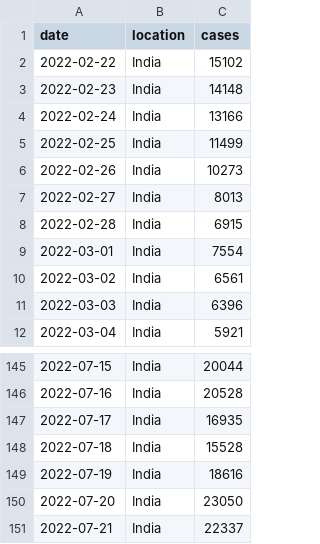
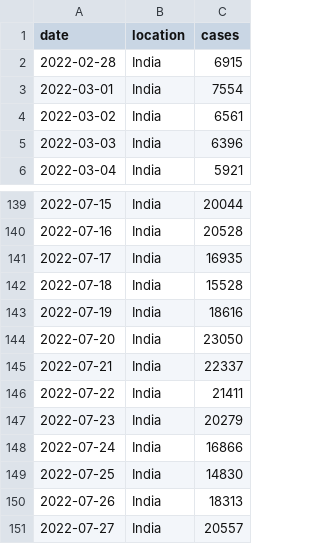
Before and after one commit to blab/rt-from-frequency-dynamics, a TSV file: data/omicron-ba275/omicron-ba275_location-case-counts.tsv, drawn as a sheet; only a part is shown, gaps mark what is left out.

```diff
--- a/data/omicron-ba275/omicron-ba275_location-case-counts.tsv
+++ b/data/omicron-ba275/omicron-ba275_location-case-counts.tsv
@@ -1,8 +1,2 @@
 date	location	cases
-2022-02-22	India	15102
-2022-02-23	India	14148
-2022-02-24	India	13166
-2022-02-25	India	11499
-2022-02-26	India	10273
-2022-02-27	India	8013
 2022-02-28	India	6915
@@ -151 +145,7 @@ date	location	cases
 2022-07-21	India	22337
+2022-07-22	India	21411
+2022-07-23	India	20279
+2022-07-24	India	16866
+2022-07-25	India	14830
+2022-07-26	India	18313
+2022-07-27	India	20557
```
Also changed, not shown: data/omicron-ba275/omicron-ba275_location-variant-sequence-counts.tsv, 2 other files.
